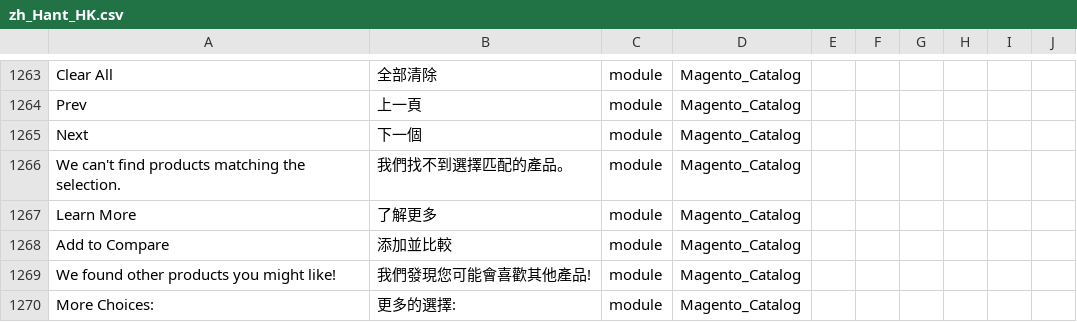
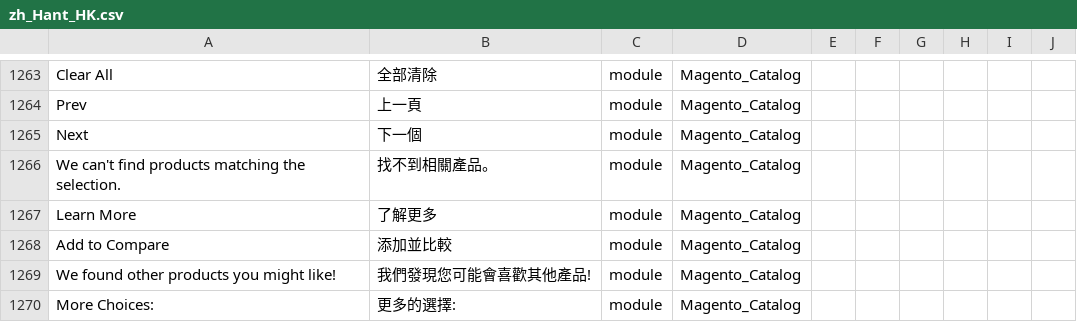
Before and after one commit to raymanjhc/Magento2Language-zh_Hant_HK, a CSV file: zh_Hant_HK.csv, drawn as a sheet; only a part is shown, gaps mark what is left out.

Commit message:
add search translate

```diff
--- a/zh_Hant_HK.csv
+++ b/zh_Hant_HK.csv
@@ -1265,3 +1265,3 @@ Prev,上一頁,module,Magento_Catalog
 Next,下一個,module,Magento_Catalog
-"We can't find products matching the selection.",我們找不到選擇匹配的產品。 ,module,Magento_Catalog
+"We can't find products matching the selection.",找不到相關產品。,module,Magento_Catalog
 "Learn More",了解更多,module,Magento_Catalog
```
